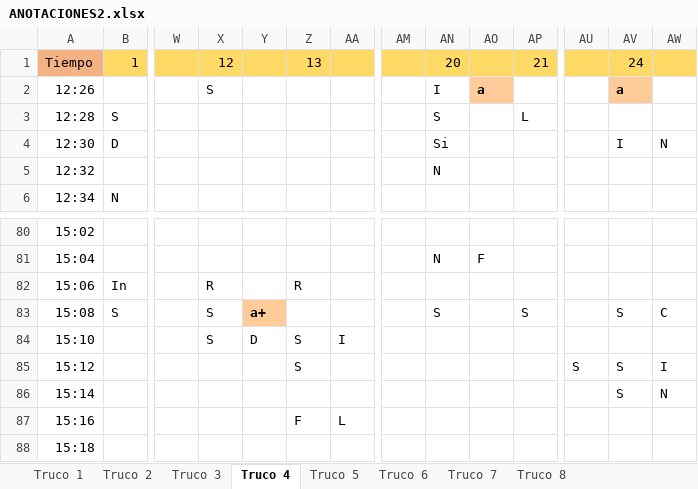
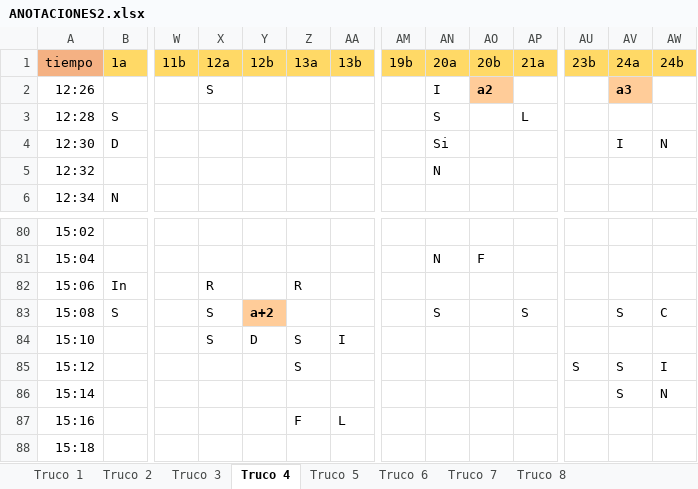
Before and after one commit to davidbestue/laugh_clap, an Excel workbook: ANOTACIONES2.xlsx, sheet Truco 4, drawn as a sheet; only a part is shown, gaps mark what is left out; values as stored, in another font and other column widths than the file's, no borders; removed rows and columns are numbered as before the commit, all else as after; rows hold the shown columns only; the diff covers the shown part only; the diff names each change by its address in the sheet, - before the commit and + after, or states it on an @@ line.

```diff
--- a/ANOTACIONES2.xlsx (sheet Truco 4)
+++ b/ANOTACIONES2.xlsx (sheet Truco 4)
-row 1: Tiempo | 1 |  | 12 |  | 13 |  |  | 20 |  | 21 |  | 24
+row 1: tiempo | 1a | 11b | 12a | 12b | 13a | 13b | 19b | 20a | 20b | 21a | 23b | 24a | 24b
-AO2: a
+AO2: a2
-AV2: a
+AV2: a3
-Y83: a+
+Y83: a+2
```
Also changed, not shown: 10 removed rows and 36 edited cells elsewhere in this sheet, 1 other file.
